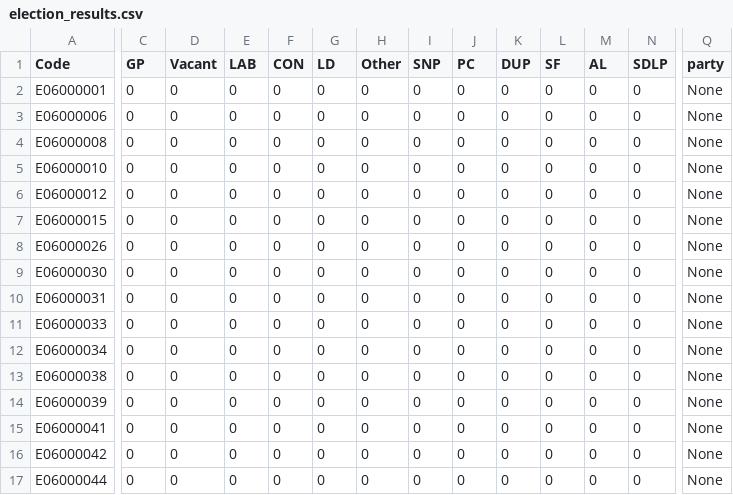
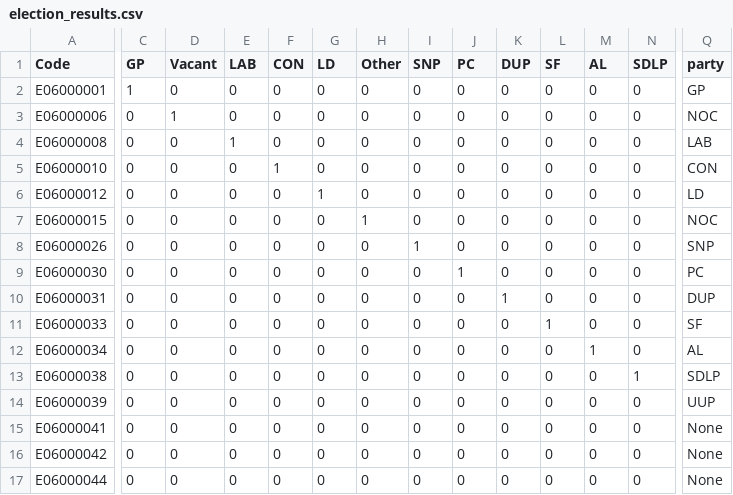
Before and after one commit to tomsaunders98/LocalElections2022, a CSV file: election_results.csv, drawn as a sheet; only a part is shown, gaps mark what is left out; the diff covers the shown part only; the diff names each change by its address in the sheet, - before the commit and + after, or states it on an @@ line.

Commit message:
Flat: latest data (2022-05-05T15:16:12.241Z) {   "date": "2022-05-05T15:16:12.241Z",   "files": [     {       "name": "election_results.csv",       "deltaBytes": -17,       "source": "https://docs.google.com/spreadsheets/d/1fU_3M7xGiAybZEuXVw9KgeM0P1VPze2dW1z0gy6-Su4/gviz/tq?tqx=out:csv&sheet=elections_data"     }   ] }

```diff
--- a/election_results.csv
+++ b/election_results.csv
-C2 (GP): 0
+C2 (GP): 1
-Q2 (party): None
+Q2 (party): GP
-D3 (Vacant): 0
+D3 (Vacant): 1
-Q3 (party): None
+Q3 (party): NOC
-E4 (LAB): 0
+E4 (LAB): 1
-Q4 (party): None
+Q4 (party): LAB
-F5 (CON): 0
+F5 (CON): 1
-Q5 (party): None
+Q5 (party): CON
-G6 (LD): 0
+G6 (LD): 1
-Q6 (party): None
+Q6 (party): LD
-H7 (Other): 0
+H7 (Other): 1
-Q7 (party): None
+Q7 (party): NOC
-I8 (SNP): 0
+I8 (SNP): 1
-Q8 (party): None
+Q8 (party): SNP
-J9 (PC): 0
+J9 (PC): 1
-Q9 (party): None
+Q9 (party): PC
-K10 (DUP): 0
+K10 (DUP): 1
-Q10 (party): None
+Q10 (party): DUP
-L11 (SF): 0
+L11 (SF): 1
-Q11 (party): None
+Q11 (party): SF
-M12 (AL): 0
+M12 (AL): 1
-Q12 (party): None
+Q12 (party): AL
-N13 (SDLP): 0
+N13 (SDLP): 1
-Q13 (party): None
+Q13 (party): SDLP
-Q14 (party): None
+Q14 (party): UUP
```
Also changed, not shown: 1 edited cell elsewhere in this file.
